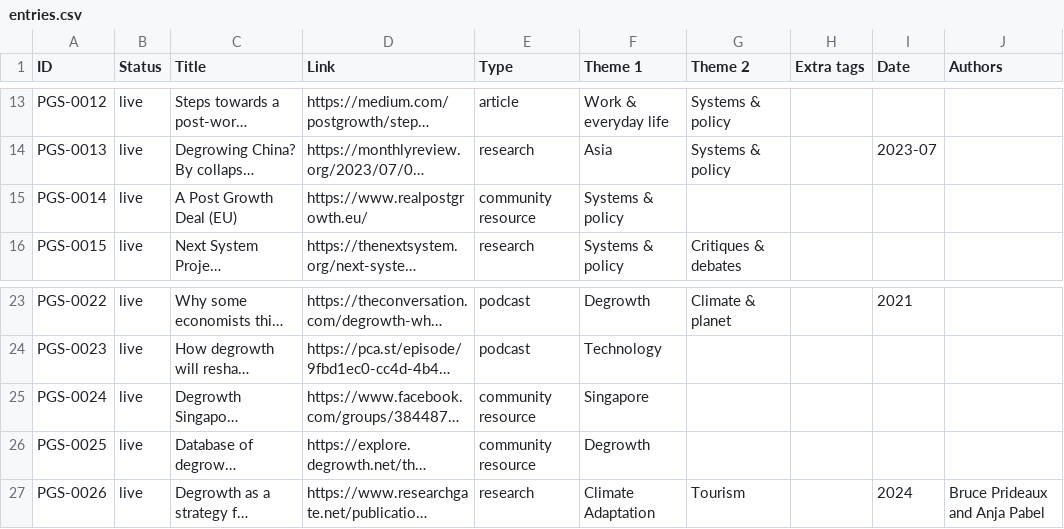
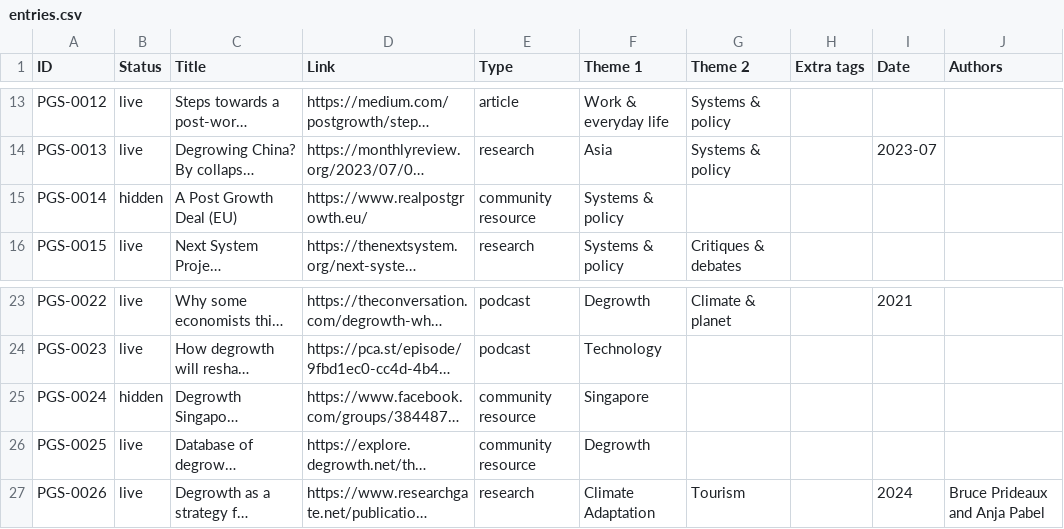
Before and after one commit to postgrowthsg/postgrowthsg.github.io, a CSV file: data/entries.csv, drawn as a sheet; only a part is shown, gaps mark what is left out; long unchanged cells end in …; the diff names each change by its address in the sheet, - before the commit and + after, or states it on an @@ line.

Commit message:
Refresh the offline backup (67 live rows; PGS-0014 and PGS-0024 now sit in Efforts)

```diff
--- a/data/entries.csv
+++ b/data/entries.csv
-B15 (Status): live
+B15 (Status): hidden
-B25 (Status): live
+B25 (Status): hidden
```
